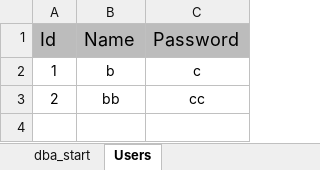
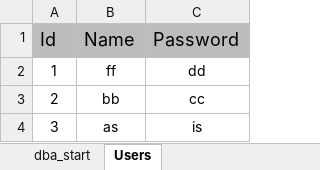
Before and after one commit to alexandrucristiann/VBA20, an Excel workbook: project.xlsm, sheet Users, drawn as a sheet; values as stored, in another font and other column widths than the file's, no borders; the diff names each change by its address in the sheet, - before the commit and + after, or states it on an @@ line.

```diff
--- a/project.xlsm (sheet Users)
+++ b/project.xlsm (sheet Users)
-B2 (Name): b
+B2 (Name): ff
-C2 (Password): c
+C2 (Password): dd
+row 4: 3 | as | is
```
Also changed, not shown: charts or pictures, 4 other files.
